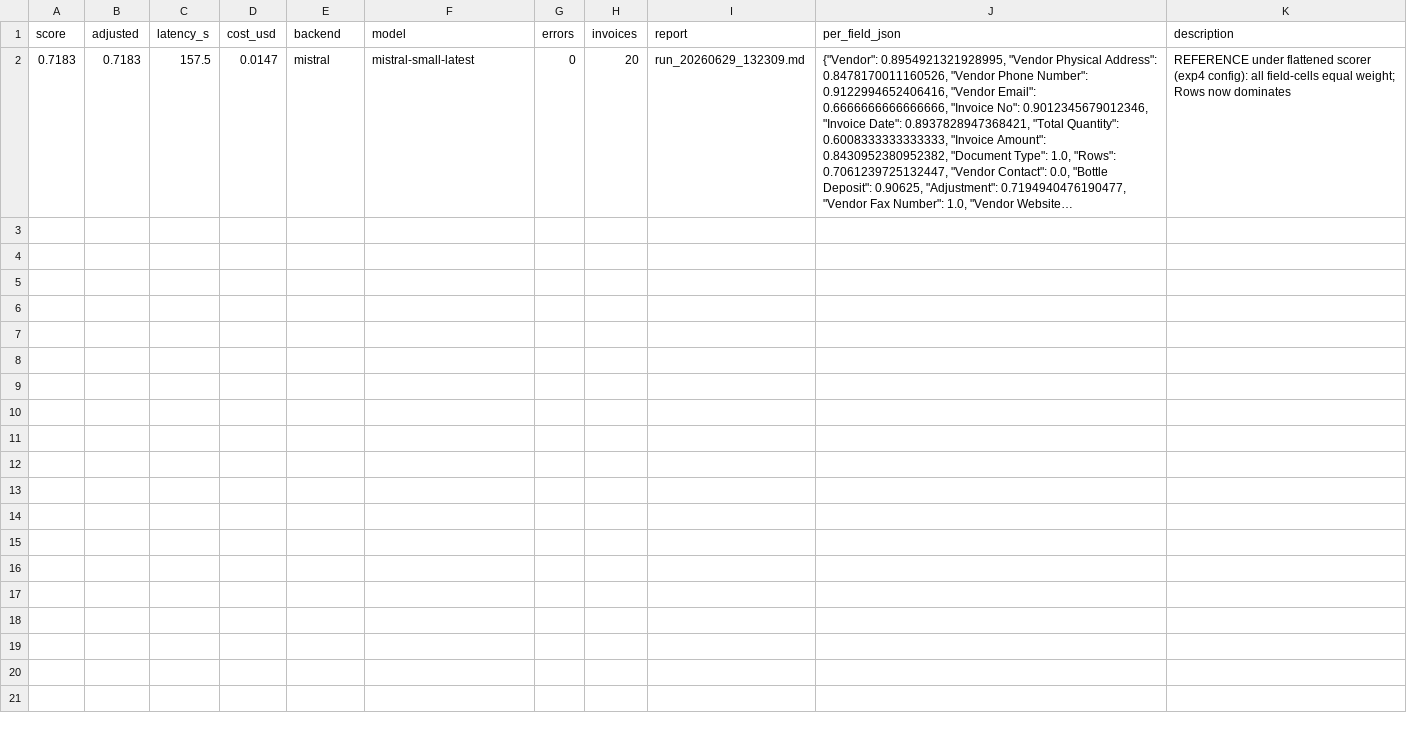
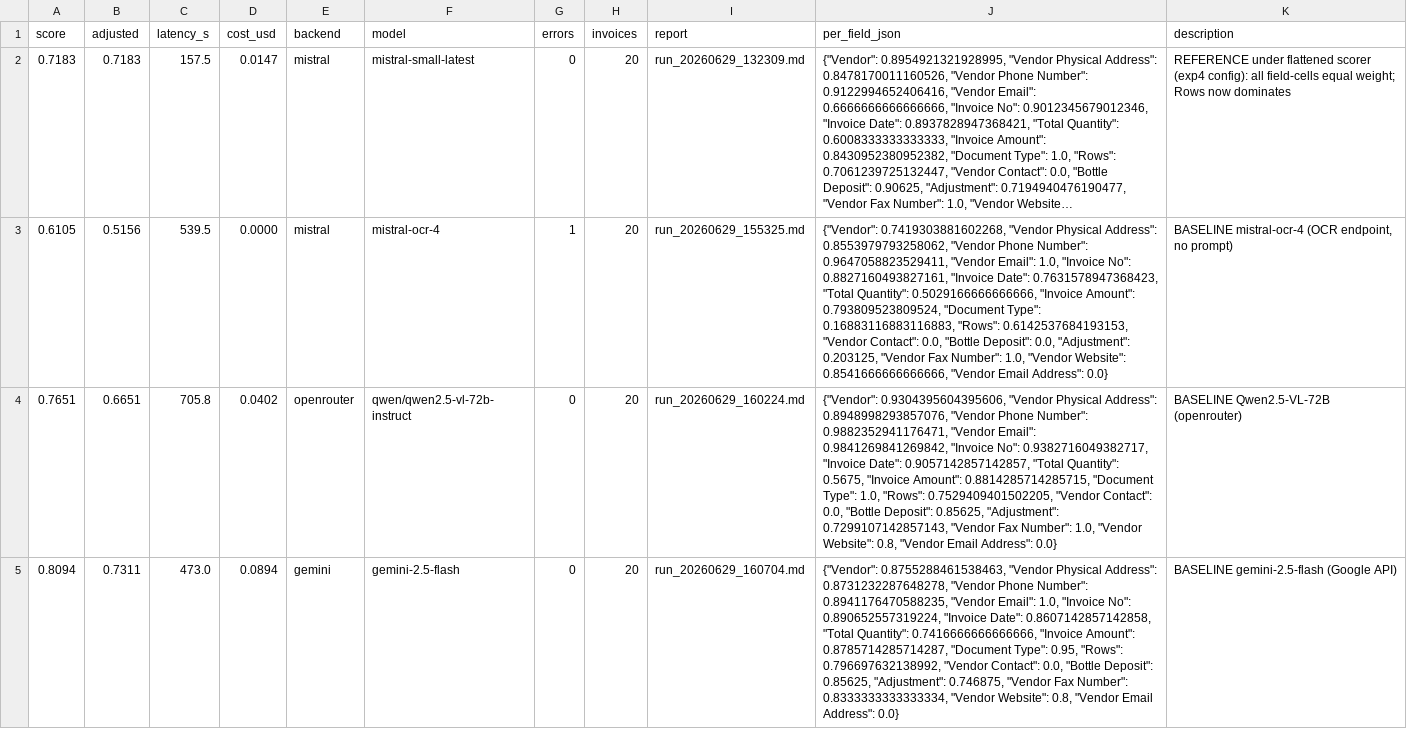
Before and after one commit to Yatkins/autoresearch-mlx, a TSV file: results.tsv, drawn as a sheet; only a part is shown; long unchanged cells end in …; the diff covers the shown part only; the diff names each change by its address in the sheet, - before the commit and + after, or states it on an @@ line.

Commit message:
baselines: full-20 base accuracy for mistral-ocr-4, qwen-72b, azure, gemini-flash; gemini-pro 429

```diff
--- a/results.tsv
+++ b/results.tsv
+row 3: 0.6105 | 0.5156 | 539.5 | 0.0000 | mistral | mistral-ocr-4 | 1 | 20 | run_20260629_155325.md | {"Vendor": 0.7419303881602268, "Vendor Physical Address": 0.8553979793258062, "Vendor Phone Number": 0.9647058823529411, "Vendor Email": 1.0, "Invoice No": 0.8827160493827161, "Invoice Date": 0.7631578947368423, "Total Quantity": 0.5029166666666666, "Invoice Amount": 0.793809523809524, "Document Type": 0.16883116883116883, "Rows": 0.6142537684193153, "Vendor Contact": 0.0, "Bottle Deposit": 0.0, "Adjustment": 0.203125, "Vendor Fax Number": 1.0, "Vendor Website": 0.8541666666666666, "Vendor Email Address": 0.0} | BASELINE mistral-ocr-4 (OCR endpoint, no prompt)
+row 4: 0.7651 | 0.6651 | 705.8 | 0.0402 | openrouter | qwen/qwen2.5-vl-72b-instruct | 0 | 20 | run_20260629_160224.md | {"Vendor": 0.9304395604395606, "Vendor Physical Address": 0.8948998293857076, "Vendor Phone Number": 0.9882352941176471, "Vendor Email": 0.9841269841269842, "Invoice No": 0.9382716049382717, "Invoice Date": 0.9057142857142857, "Total Quantity": 0.5675, "Invoice Amount": 0.8814285714285715, "Document Type": 1.0, "Rows": 0.7529409401502205, "Vendor Contact": 0.0, "Bottle Deposit": 0.85625, "Adjustment": 0.7299107142857143, "Vendor Fax Number": 1.0, "Vendor Website": 0.8, "Vendor Email Address": 0.0} | BASELINE Qwen2.5-VL-72B (openrouter)
+row 5: 0.8094 | 0.7311 | 473.0 | 0.0894 | gemini | gemini-2.5-flash | 0 | 20 | run_20260629_160704.md | {"Vendor": 0.8755288461538463, "Vendor Physical Address": 0.8731232287648278, "Vendor Phone Number": 0.8941176470588235, "Vendor Email": 1.0, "Invoice No": 0.890652557319224, "Invoice Date": 0.8607142857142858, "Total Quantity": 0.7416666666666666, "Invoice Amount": 0.8785714285714287, "Document Type": 0.95, "Rows": 0.796697632138992, "Vendor Contact": 0.0, "Bottle Deposit": 0.85625, "Adjustment": 0.746875, "Vendor Fax Number": 0.8333333333333334, "Vendor Website": 0.8, "Vendor Email Address": 0.0} | BASELINE gemini-2.5-flash (Google API)
```
Also changed, not shown: 2 added rows elsewhere in this file.
